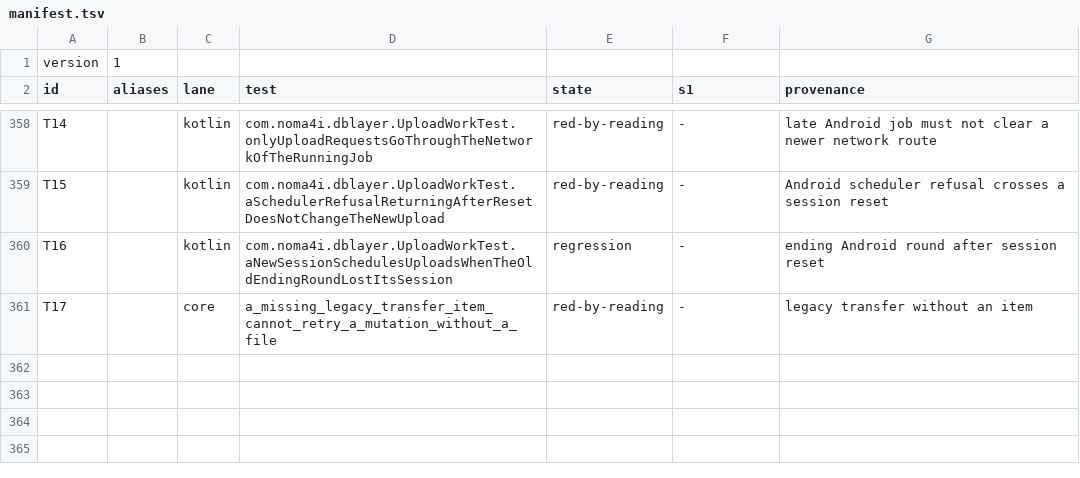
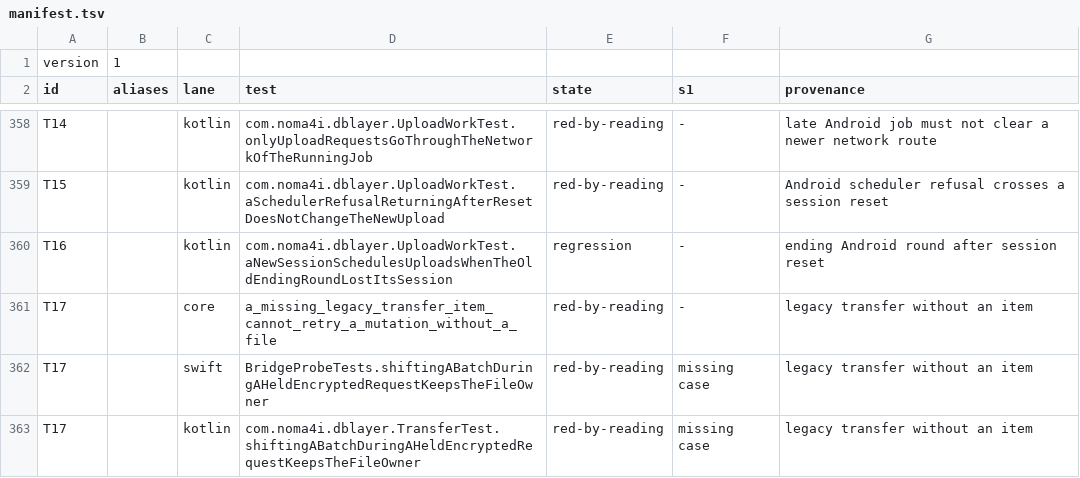
Before and after one commit to noma4i/dblayer, a TSV file: core/src/ffi/selftest/manifest.tsv, drawn as a sheet; only a part is shown, gaps mark what is left out; the diff names each change by its address in the sheet, - before the commit and + after, or states it on an @@ line.

```diff
--- a/core/src/ffi/selftest/manifest.tsv
+++ b/core/src/ffi/selftest/manifest.tsv
+row 362: T17 |  | swift | BridgeProbeTests.shiftingABatchDuringAHeldEncryptedRequestKeepsTheFileOwner | red-by-reading | missing case | legacy transfer without an item
+row 363: T17 |  | kotlin | com.noma4i.dblayer.TransferTest.shiftingABatchDuringAHeldEncryptedRequestKeepsTheFileOwner | red-by-reading | missing case | legacy transfer without an item
```
Also changed, not shown: 4 other files.
